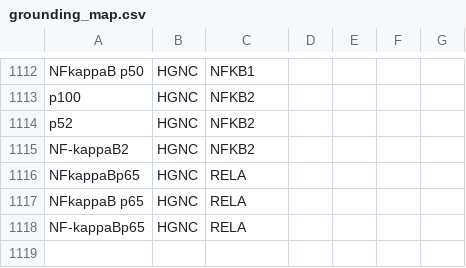
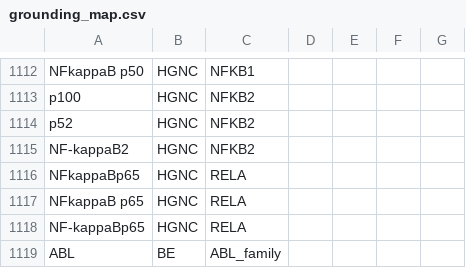
Before and after one commit to johnbachman/famplex, a CSV file: grounding_map.csv, drawn as a sheet; only a part is shown, gaps mark what is left out.

```diff
--- a/grounding_map.csv
+++ b/grounding_map.csv
@@ -1118 +1118,2 @@ NFkappaB p65,HGNC,RELA,,,,
 NF-kappaBp65,HGNC,RELA,,,,
+ABL,BE,ABL_family,,,,
```
Also changed, not shown: entities.csv, relations.csv.
